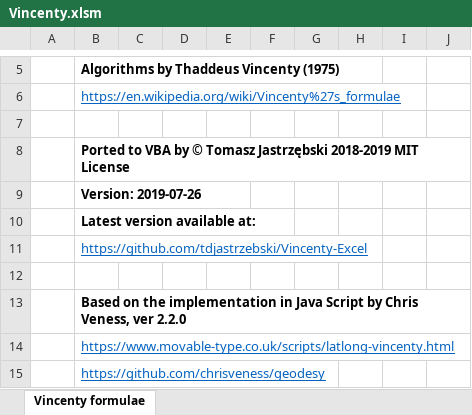
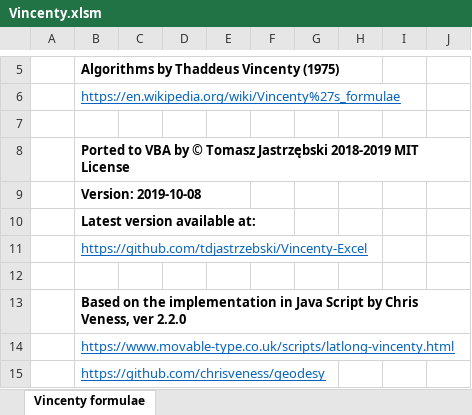
Before and after one commit to tdjastrzebski/Vincenty-Excel, an Excel workbook: Vincenty.xlsm, sheet Vincenty formulae, drawn as a sheet; only a part is shown, gaps mark what is left out; values as stored, in another font and other column widths than the file's, no borders; charts and pictures not drawn; the diff names each change by its address in the sheet, - before the commit and + after, or states it on an @@ line.

Commit message:
version 2019-10-08

```diff
--- a/Vincenty.xlsm (sheet Vincenty formulae)
+++ b/Vincenty.xlsm (sheet Vincenty formulae)
-B9: Version: 2019-07-26
+B9: Version: 2019-10-08
```
Also changed, not shown: VincentyTest.xlsm, 2 other files.
